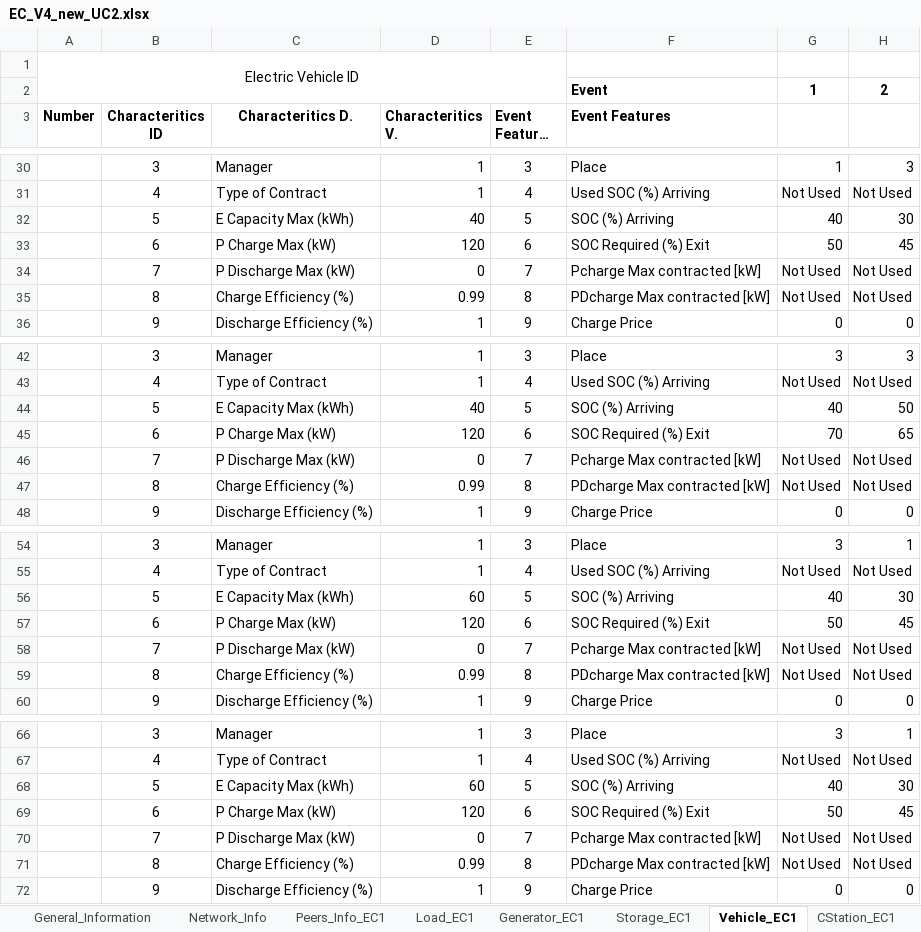
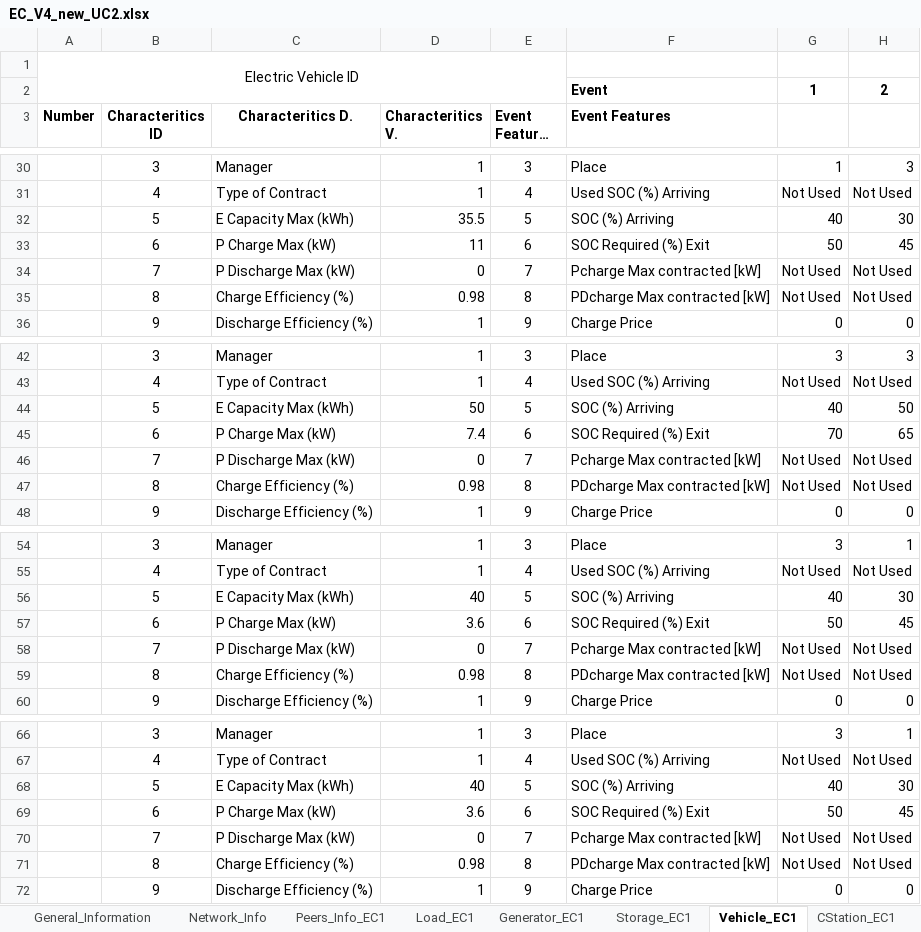
Before and after one commit to cpguzman/energy_communities_management, an Excel workbook: pyecom_tomas/data/EC_V4_new_UC2.xlsx, sheet Vehicle_EC1, drawn as a sheet; only a part is shown, gaps mark what is left out; long unchanged cells end in …; values as stored, in another font and other column widths than the file's, no borders; the diff covers the shown part only; the diff names each change by its address in the sheet, - before the commit and + after, or states it on an @@ line.

```diff
--- a/pyecom_tomas/data/EC_V4_new_UC2.xlsx (sheet Vehicle_EC1)
+++ b/pyecom_tomas/data/EC_V4_new_UC2.xlsx (sheet Vehicle_EC1)
-D32 (Characteritics V.): 40
+D32 (Characteritics V.): 35.5
-D33 (Characteritics V.): 120
+D33 (Characteritics V.): 11
-D35 (Characteritics V.): 0.99
+D35 (Characteritics V.): 0.98
-D44 (Characteritics V.): 40
+D44 (Characteritics V.): 50
-D45 (Characteritics V.): 120
+D45 (Characteritics V.): 7.4
-D47 (Characteritics V.): 0.99
+D47 (Characteritics V.): 0.98
-D56 (Characteritics V.): 60
+D56 (Characteritics V.): 40
-D57 (Characteritics V.): 120
+D57 (Characteritics V.): 3.6
-D59 (Characteritics V.): 0.99
+D59 (Characteritics V.): 0.98
-D68 (Characteritics V.): 60
+D68 (Characteritics V.): 40
-D69 (Characteritics V.): 120
+D69 (Characteritics V.): 3.6
-D71 (Characteritics V.): 0.99
+D71 (Characteritics V.): 0.98
```
Also changed, not shown: 12 edited cells elsewhere in this sheet, sheet Load_EC1, sheet Generator_EC1, pyecom_tomas/data/EC_V4_new_UC1.xlsx.
